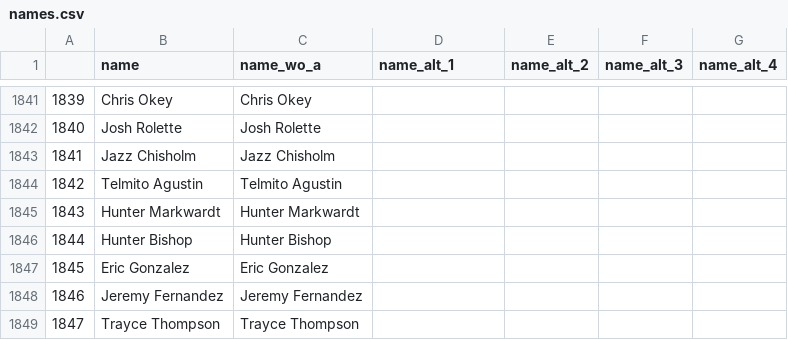
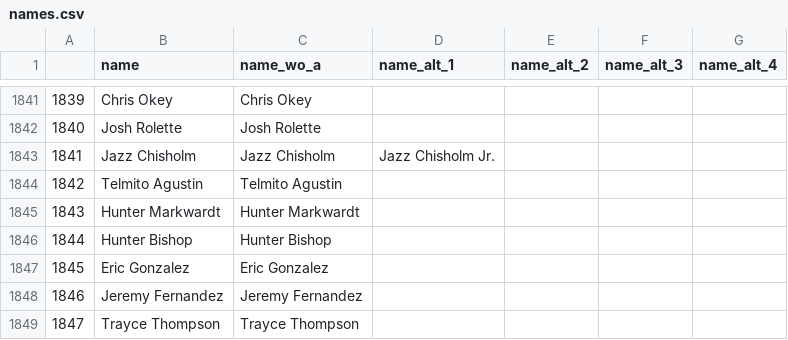
Before and after one commit to hsinger24/Baseball-Betting, a CSV file: pecota_data/names.csv, drawn as a sheet; only a part is shown, gaps mark what is left out.

```diff
--- a/pecota_data/names.csv
+++ b/pecota_data/names.csv
@@ -1842,3 +1842,3 @@
 1840,Josh Rolette,Josh Rolette,,,,
-1841,Jazz Chisholm,Jazz Chisholm,,,,
+1841,Jazz Chisholm,Jazz Chisholm,Jazz Chisholm Jr.,,,
 1842,Telmito Agustin,Telmito Agustin,,,,
```
Also changed, not shown: 3 other files.
